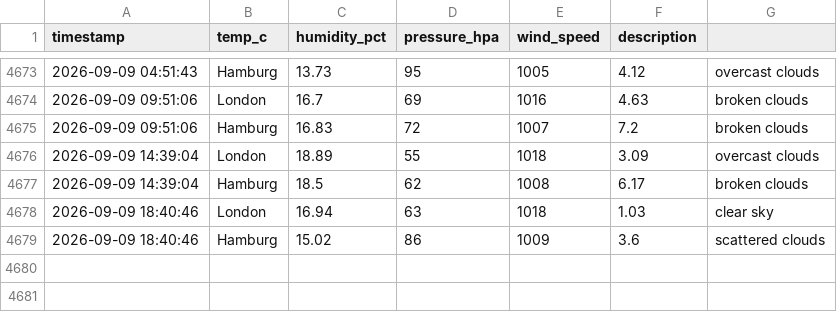
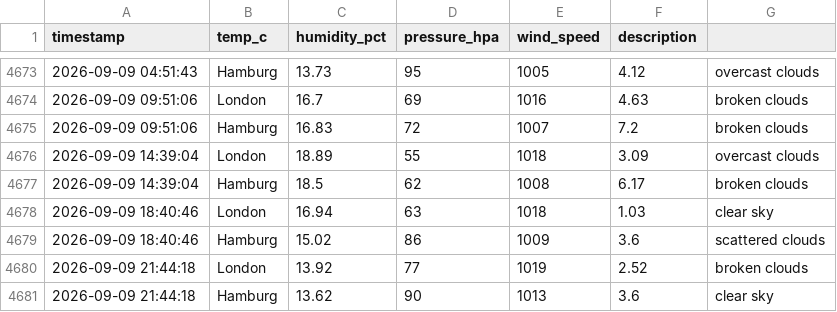
Before and after one commit to vulevu228/AI-Weather-Sentiment, a CSV file: overnight_weather.csv, drawn as a sheet; only a part is shown, gaps mark what is left out; the diff names each change by its address in the sheet, - before the commit and + after, or states it on an @@ line.

Commit message:
update data

```diff
--- a/overnight_weather.csv
+++ b/overnight_weather.csv
+row 4680: 2026-09-09 21:44:18 | London | 13.92 | 77 | 1019 | 2.52 | broken clouds
+row 4681: 2026-09-09 21:44:18 | Hamburg | 13.62 | 90 | 1013 | 3.6 | clear sky
```
